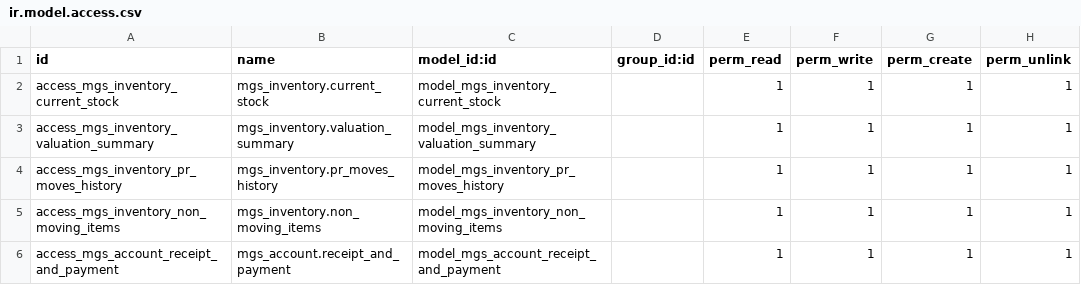
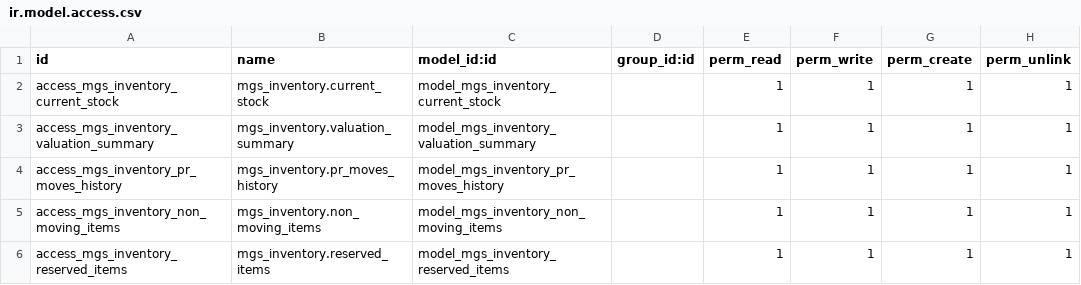
Before and after one commit to uamsheikh95/Odoo16, a CSV file: mgs_inventory/security/ir.model.access.csv, drawn as a sheet.

```diff
--- a/mgs_inventory/security/ir.model.access.csv
+++ b/mgs_inventory/security/ir.model.access.csv
@@ -5,2 +5,2 @@ access_mgs_inventory_pr_moves_history,mgs_inventory.pr_moves_history,model_mgs_i
 access_mgs_inventory_non_moving_items,mgs_inventory.non_moving_items,model_mgs_inventory_non_moving_items,,1,1,1,1
-access_mgs_account_receipt_and_payment,mgs_account.receipt_and_payment,model_mgs_account_receipt_and_payment,,1,1,1,1
+access_mgs_inventory_reserved_items,mgs_inventory.reserved_items,model_mgs_inventory_reserved_items,,1,1,1,1
```
